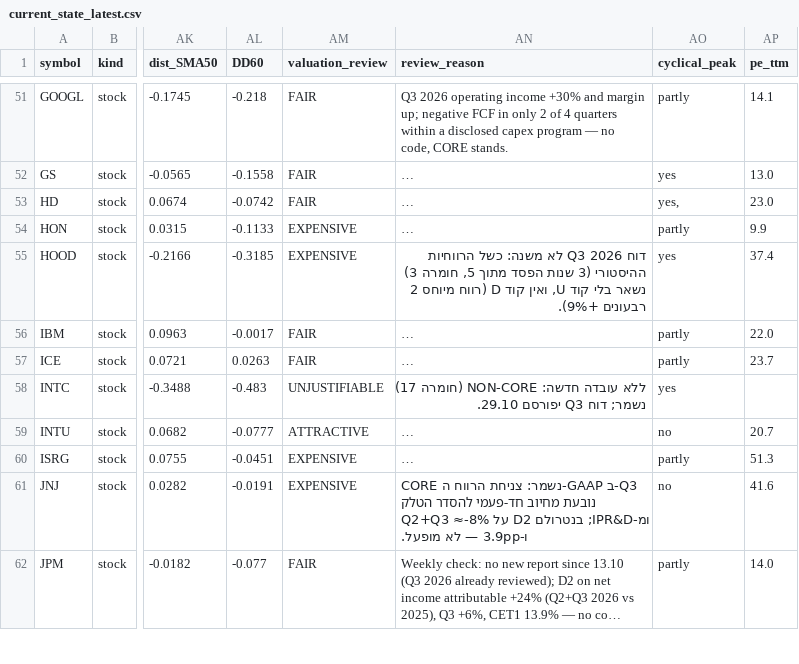
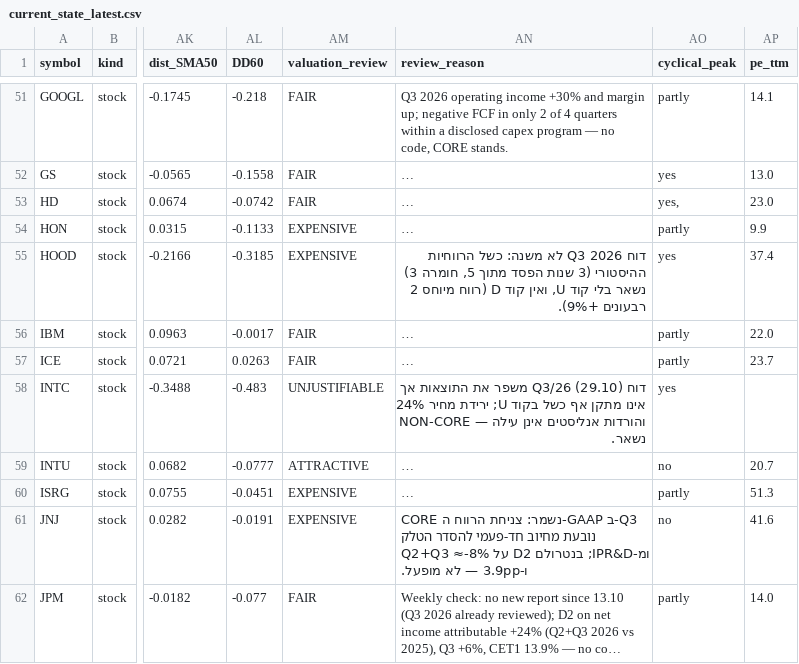
Before and after one commit to Liornim/spmo-market-bridge, a CSV file: core/current_state_latest.csv, drawn as a sheet; only a part is shown, gaps mark what is left out; long unchanged cells end in …; the diff covers the shown part only; the diff names each change by its address in the sheet, - before the commit and + after, or states it on an @@ line.

```diff
--- a/core/current_state_latest.csv
+++ b/core/current_state_latest.csv
-AN58 (review_reason): ללא עובדה חדשה: NON-CORE (חומרה 17) נשמר; דוח Q3 יפורסם 29.10.
+AN58 (review_reason): דוח Q3/26 (29.10) משפר את התוצאות אך אינו מתקן אף כשל בקוד U; ירידת מחיר 24% והורדות אנליסטים אינן עילה — NON-CORE נשאר.
```
Also changed, not shown: 18 edited cells elsewhere in this file, core/history/state_2026-10-30.csv, 4 other files.
